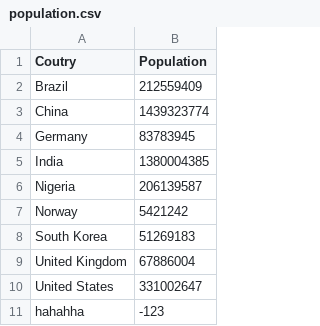
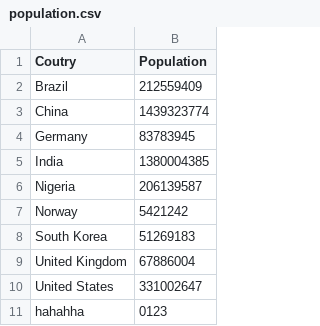
Before and after one commit to smileelims-han/ece551, a CSV file: 943_eval1_late/population.csv, drawn as a sheet.

```diff
--- a/943_eval1_late/population.csv
+++ b/943_eval1_late/population.csv
@@ -10,2 +10,2 @@ United Kingdom,67886004
 United States,331002647
-hahahha,-123
+hahahha,0123
```
